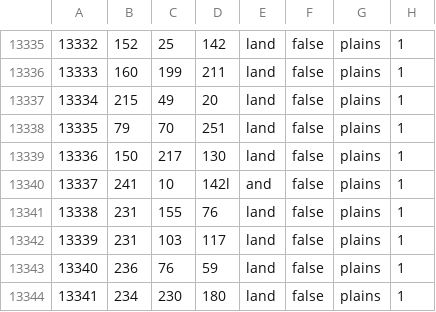
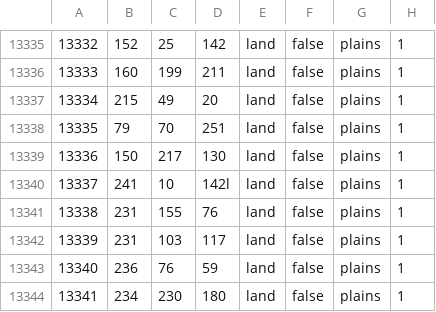
Before and after one commit to Yemven/thelastdaysofpoland, a CSV file: map/definition.csv, drawn as a sheet; only a part is shown, gaps mark what is left out.

```diff
--- a/map/definition.csv
+++ b/map/definition.csv
@@ -13339,3 +13339,3 @@
 13336;150;217;130;land;false;plains;1
-13337;241;10;142l;and;false;plains;1
+13337;241;10;142l;land;false;plains;1
 13338;231;155;76;land;false;plains;1
```
Also changed, not shown: 19 other files.
